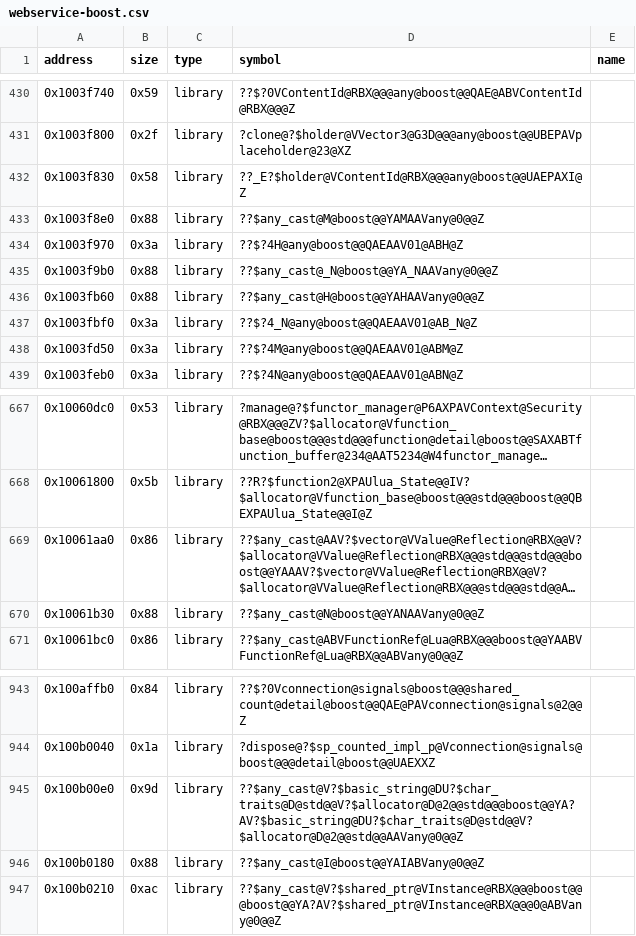
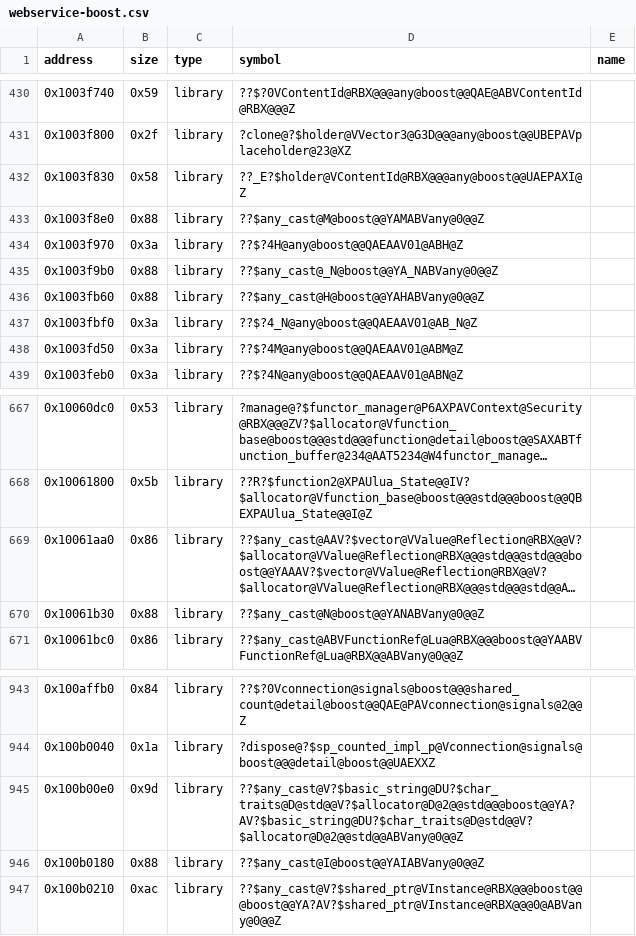
Before and after one commit to Asphaltian/OpenRBX, a CSV file: reccmp/webservice-boost.csv, drawn as a sheet; only a part is shown, gaps mark what is left out; long unchanged cells end in …; the diff names each change by its address in the sheet, - before the commit and + after, or states it on an @@ line.

```diff
--- a/reccmp/webservice-boost.csv
+++ b/reccmp/webservice-boost.csv
-D433 (symbol): ??$any_cast@M@boost@@YAMAAVany@0@@Z
+D433 (symbol): ??$any_cast@M@boost@@YAMABVany@0@@Z
-D435 (symbol): ??$any_cast@_N@boost@@YA_NAAVany@0@@Z
+D435 (symbol): ??$any_cast@_N@boost@@YA_NABVany@0@@Z
-D436 (symbol): ??$any_cast@H@boost@@YAHAAVany@0@@Z
+D436 (symbol): ??$any_cast@H@boost@@YAHABVany@0@@Z
-D670 (symbol): ??$any_cast@N@boost@@YANAAVany@0@@Z
+D670 (symbol): ??$any_cast@N@boost@@YANABVany@0@@Z
-D945 (symbol): ??$any_cast@V?$basic_string@DU?$char_traits@D@std@@V?$allocator@D@2@@std@@@boost@@YA?AV?$basic_string@DU?$char_traits@D@std@@V?$allocator@D@2@@std@@AAVany@0@@Z
+D945 (symbol): ??$any_cast@V?$basic_string@DU?$char_traits@D@std@@V?$allocator@D@2@@std@@@boost@@YA?AV?$basic_string@DU?$char_traits@D@std@@V?$allocator@D@2@@std@@ABVany@0@@Z
```
Also changed, not shown: reccmp/webservice-globals.csv, 5 other files.
